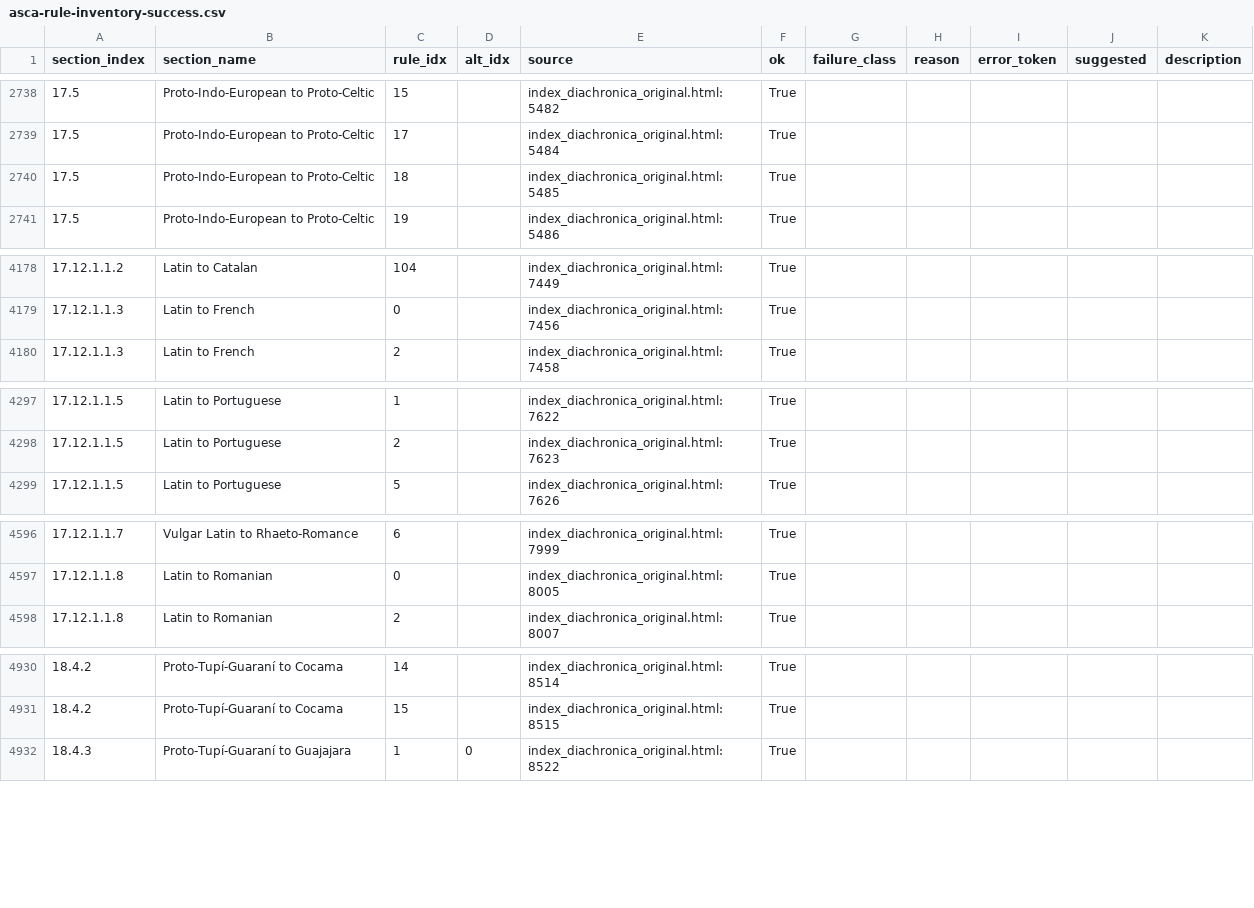
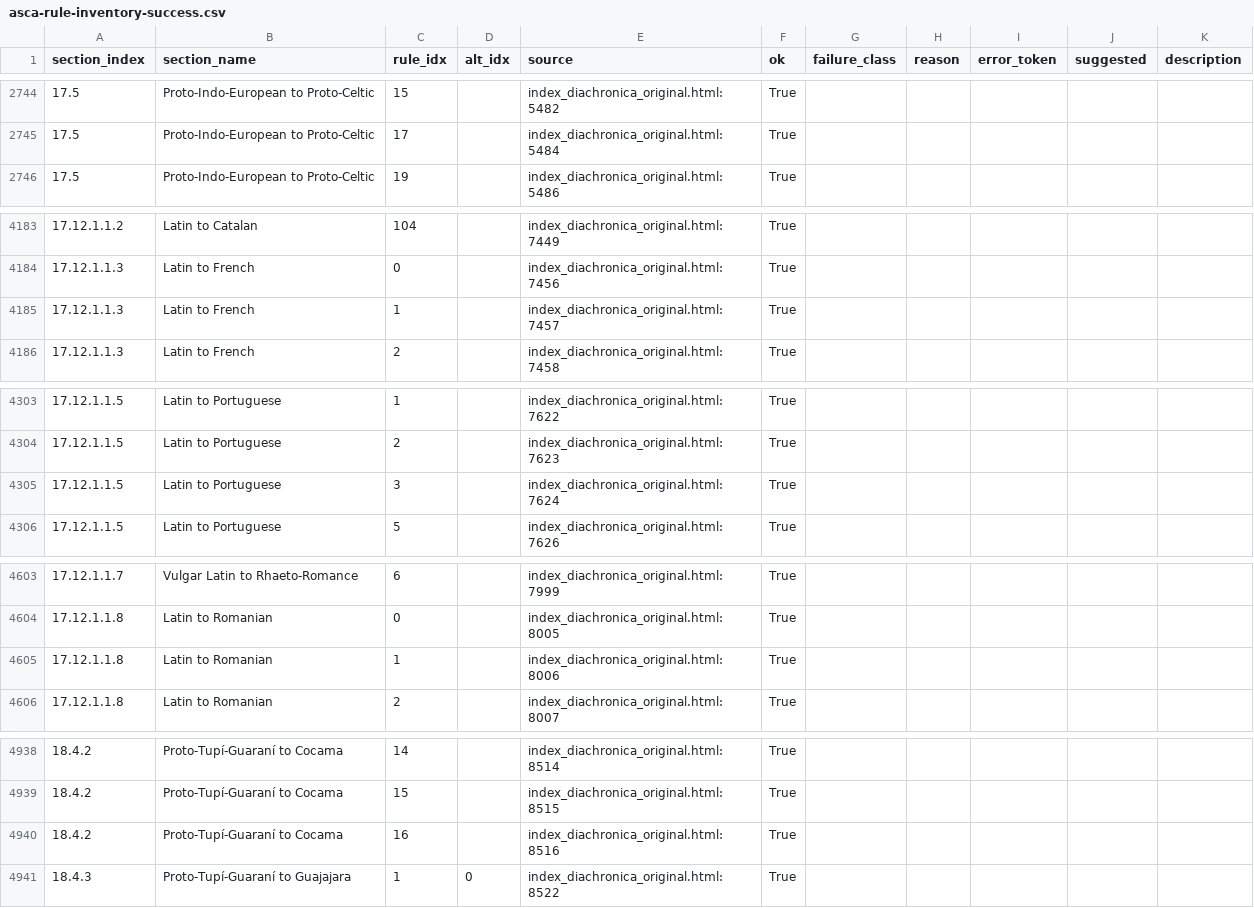
Before and after one commit to Pappa/conlanger, a CSV file: .scratch/cleaned-rule-corpus/inventory/asca-rule-inventory-success.csv, drawn as a sheet; only a part is shown, gaps mark what is left out; the diff covers the shown part only.

```diff
--- a/.scratch/cleaned-rule-corpus/inventory/asca-rule-inventory-success.csv
+++ b/.scratch/cleaned-rule-corpus/inventory/asca-rule-inventory-success.csv
@@ -2739,3 +2745,2 @@ section_index,section_name,rule_idx,alt_idx,source,ok,failure_class,reason,error
 17.5,Proto-Indo-European to Proto-Celtic,17,,index_diachronica_original.html:5484,True,,,,,
-17.5,Proto-Indo-European to Proto-Celtic,18,,index_diachronica_original.html:5485,True,,,,,
 17.5,Proto-Indo-European to Proto-Celtic,19,,index_diachronica_original.html:5486,True,,,,,
@@ -4179,2 +4184,3 @@ section_index,section_name,rule_idx,alt_idx,source,ok,failure_class,reason,error
 17.12.1.1.3,Latin to French,0,,index_diachronica_original.html:7456,True,,,,,
+17.12.1.1.3,Latin to French,1,,index_diachronica_original.html:7457,True,,,,,
 17.12.1.1.3,Latin to French,2,,index_diachronica_original.html:7458,True,,,,,
@@ -4298,2 +4304,3 @@ section_index,section_name,rule_idx,alt_idx,source,ok,failure_class,reason,error
 17.12.1.1.5,Latin to Portuguese,2,,index_diachronica_original.html:7623,True,,,,,
+17.12.1.1.5,Latin to Portuguese,3,,index_diachronica_original.html:7624,True,,,,,
 17.12.1.1.5,Latin to Portuguese,5,,index_diachronica_original.html:7626,True,,,,,
@@ -4597,2 +4604,3 @@ section_index,section_name,rule_idx,alt_idx,source,ok,failure_class,reason,error
 17.12.1.1.8,Latin to Romanian,0,,index_diachronica_original.html:8005,True,,,,,
+17.12.1.1.8,Latin to Romanian,1,,index_diachronica_original.html:8006,True,,,,,
 17.12.1.1.8,Latin to Romanian,2,,index_diachronica_original.html:8007,True,,,,,
@@ -4931,2 +4939,3 @@ section_index,section_name,rule_idx,alt_idx,source,ok,failure_class,reason,error
 18.4.2,Proto-Tupí-Guaraní to Cocama,15,,index_diachronica_original.html:8515,True,,,,,
+18.4.2,Proto-Tupí-Guaraní to Cocama,16,,index_diachronica_original.html:8516,True,,,,,
 18.4.3,Proto-Tupí-Guaraní to Guajajara,1,0,index_diachronica_original.html:8522,True,,,,,
```
Also changed, not shown: 11 added rows elsewhere in this file, .scratch/cleaned-rule-corpus/inventory/asca-rule-inventory-changelog.csv, .scratch/cleaned-rule-corpus/inventory/asca-rule-inventory-error.csv, 8 other files.
